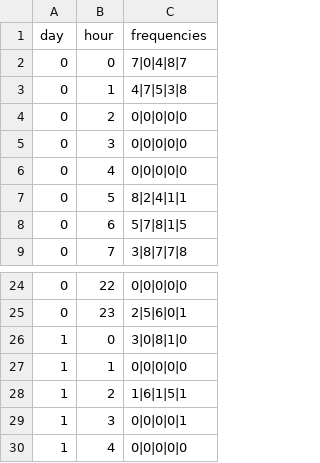
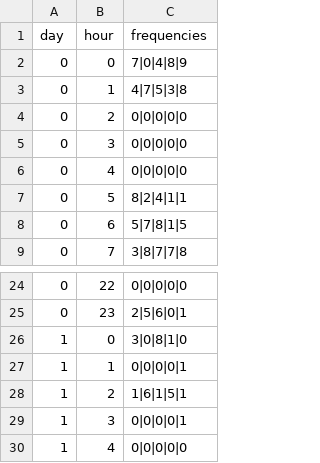
Before and after one commit to Aimee-Saunders/DUWIT-HACKATHON, a CSV file: public/productivity.csv, drawn as a sheet; only a part is shown, gaps mark what is left out.

```diff
--- a/public/productivity.csv
+++ b/public/productivity.csv
@@ -1,3 +1,3 @@
 day,hour,frequencies
-0,0,7|0|4|8|7
+0,0,7|0|4|8|9
 0,1,4|7|5|3|8
@@ -26,3 +26,3 @@ day,hour,frequencies
 1,0,3|0|8|1|0
-1,1,0|0|0|0|0
+1,1,0|0|0|0|1
 1,2,1|6|1|5|1
```
Also changed, not shown: 2 other files.
